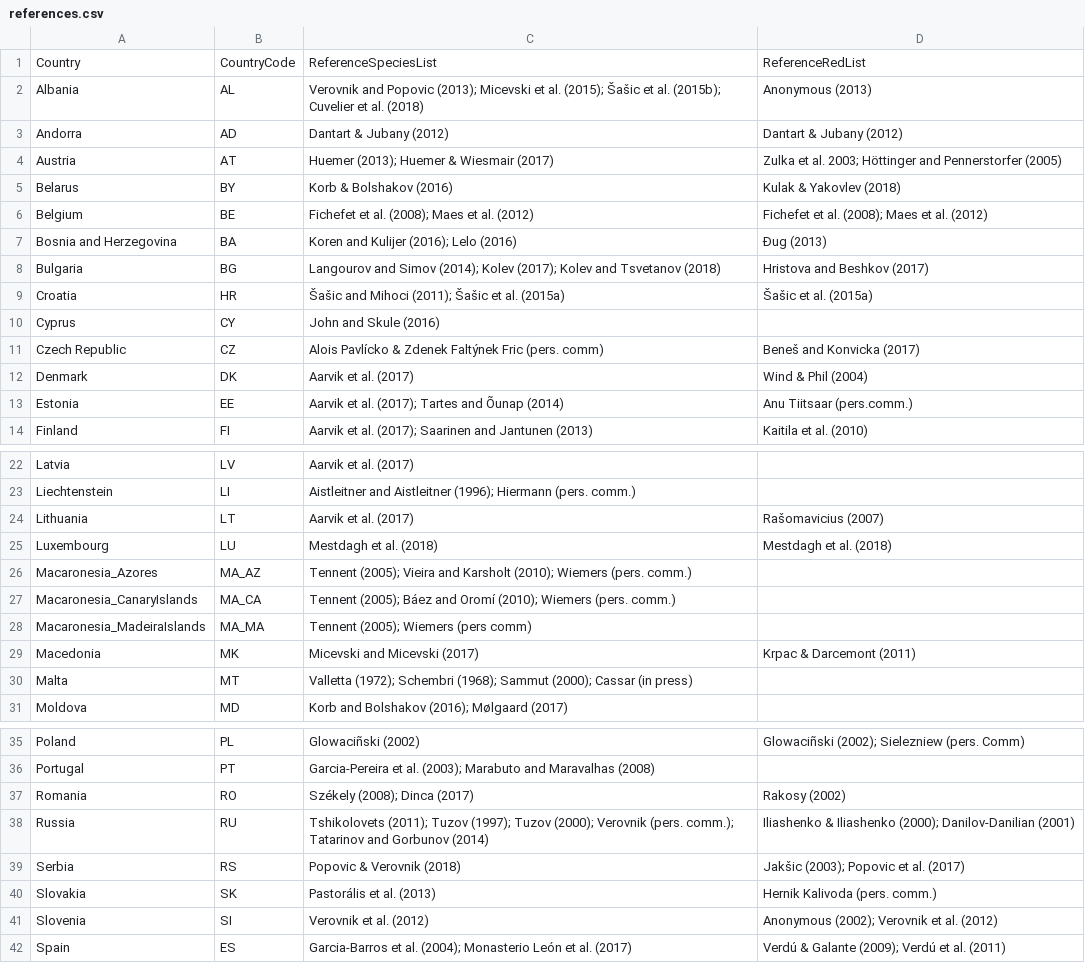
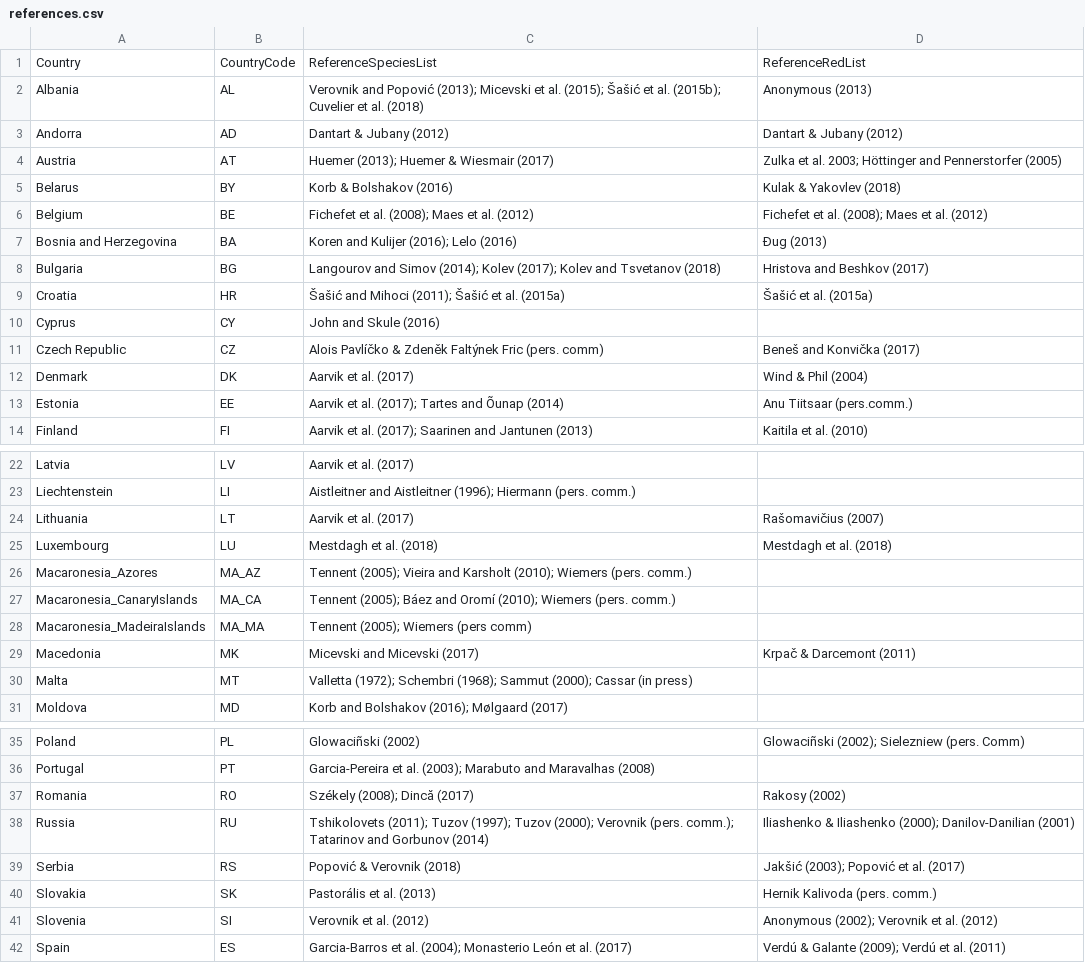
Before and after one commit to DimEvil/species-lists-red-list-butterflies, a CSV file: data/raw/references.csv, drawn as a sheet; only a part is shown, gaps mark what is left out; the diff covers the shown part only.

```diff
--- a/data/raw/references.csv
+++ b/data/raw/references.csv
@@ -2 +2 @@
-"Albania","AL","Verovnik and Popovic (2013); Micevski et al. (2015); Šašic et al. (2015b); Cuvelier et al. (2018)","Anonymous (2013)"
+Albania,AL,Verovnik and Popović (2013); Micevski et al. (2015); Šašić et al. (2015b); Cuvelier et al. (2018),Anonymous (2013)
@@ -7 +7 @@
-"Bosnia and Herzegovina","BA","Koren and Kulijer (2016); Lelo (2016)","Ðug (2013)"
+Bosnia and Herzegovina,BA,Koren and Kulijer (2016); Lelo (2016),Đug (2013)
@@ -9 +9 @@
-"Croatia","HR","Šašic and Mihoci (2011); Šašic et al. (2015a)","Šašic et al. (2015a)"
+Croatia,HR,Šašić and Mihoci (2011); Šašić et al. (2015a),Šašić et al. (2015a)
@@ -11 +11 @@
-"Czech Republic","CZ","Alois Pavlícko & Zdenek Faltýnek Fric (pers. comm)","Beneš and Konvicka (2017)"
+Czech Republic,CZ,Alois Pavlíčko & Zdeněk Faltýnek Fric (pers. comm),Beneš and Konvička (2017)
@@ -24 +24 @@
-"Lithuania","LT","Aarvik et al. (2017)","Rašomavicius (2007)"
+Lithuania,LT,Aarvik et al. (2017),Rašomavičius (2007)
@@ -29 +29 @@
-"Macedonia","MK","Micevski and Micevski (2017)","Krpac & Darcemont (2011)"
+Macedonia,MK,Micevski and Micevski (2017),Krpač & Darcemont (2011)
@@ -37 +37 @@
-"Romania","RO","Székely (2008); Dinca (2017)","Rakosy (2002)"
+Romania,RO,Székely (2008); Dincă (2017),Rakosy (2002)
@@ -39 +39 @@
-"Serbia","RS","Popovic & Verovnik (2018)","Jakšic (2003); Popovic et al. (2017)"
+Serbia,RS,Popović & Verovnik (2018),Jakšić (2003); Popović et al. (2017)
```
Also changed, not shown: 1 edited cell elsewhere in this file, data/raw/country_info.csv, data/raw/regional_threat_scores.csv, 4 other files.
